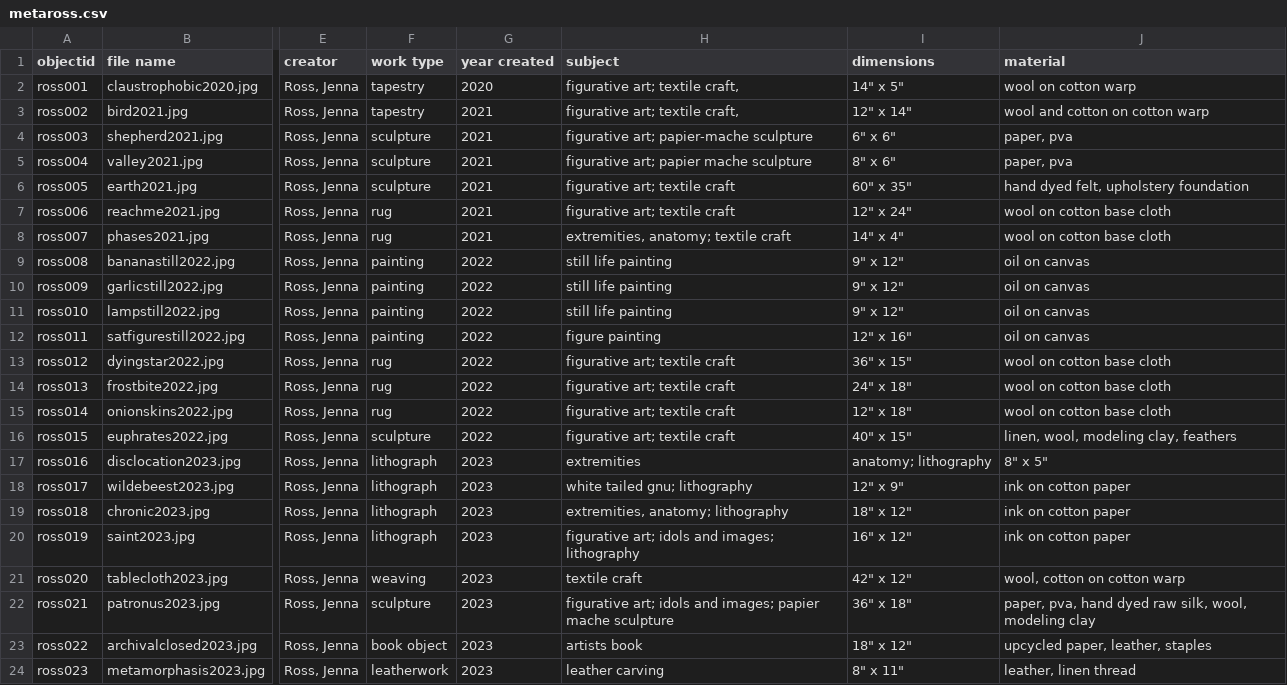
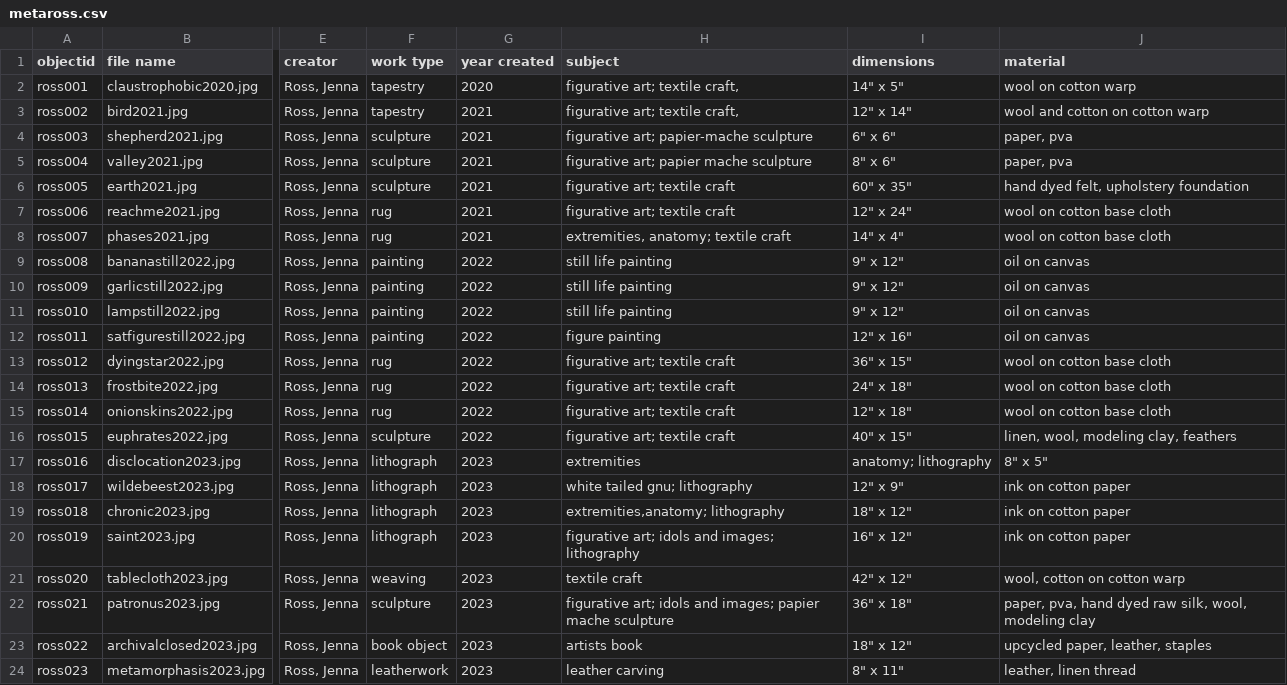
Before and after one commit to jallir/ross_portfolio, a CSV file: _data/metaross.csv, drawn as a sheet; only a part is shown, gaps mark what is left out; the diff names each change by its address in the sheet, - before the commit and + after, or states it on an @@ line.

Commit message:
Update metaross.csv

```diff
--- a/_data/metaross.csv
+++ b/_data/metaross.csv
-H19 (subject): extremities, anatomy; lithography
+H19 (subject): extremities,anatomy; lithography
```
